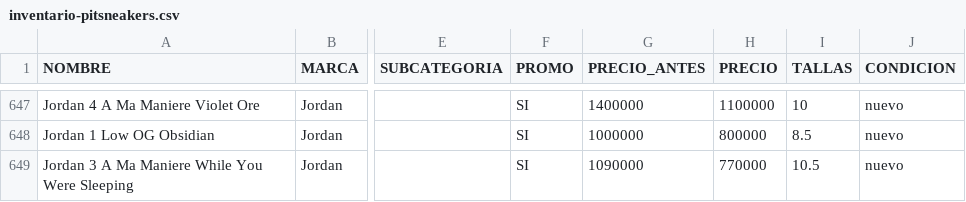
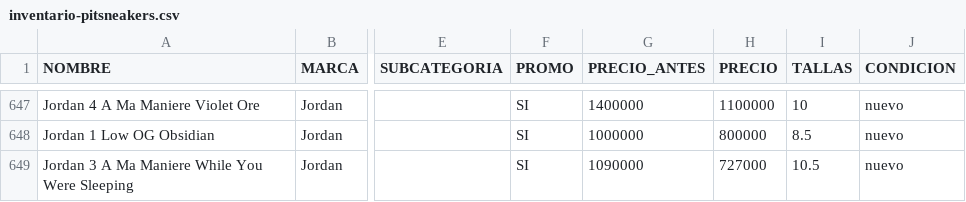
Before and after one commit to pitzsneakerscol-ui/pitsneakers-web, a CSV file: docs/inventario-pitsneakers.csv, drawn as a sheet; only a part is shown, gaps mark what is left out; the diff names each change by its address in the sheet, - before the commit and + after, or states it on an @@ line.

```diff
--- a/docs/inventario-pitsneakers.csv
+++ b/docs/inventario-pitsneakers.csv
-H649 (PRECIO): 770000
+H649 (PRECIO): 727000
```
Also changed, not shown: 3 other files.
